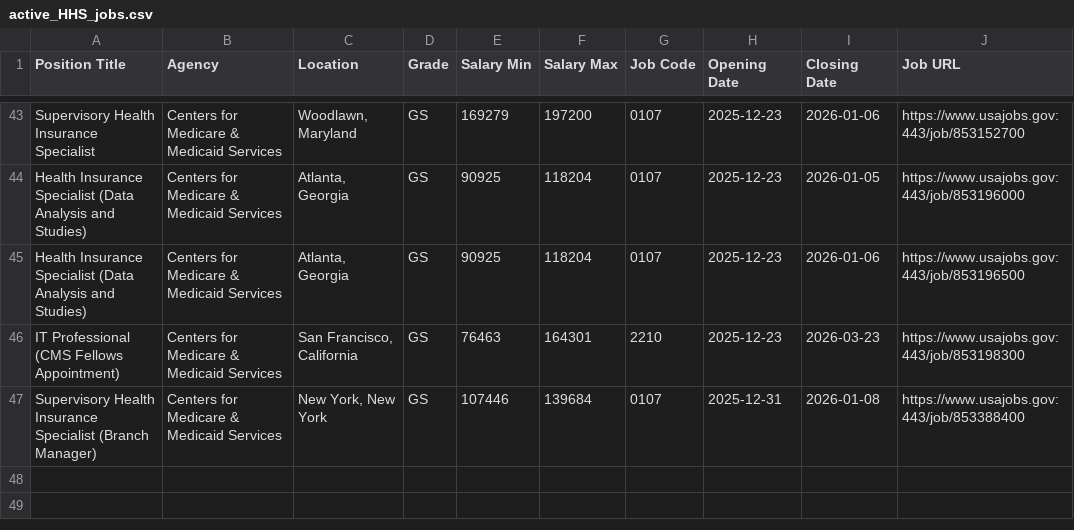
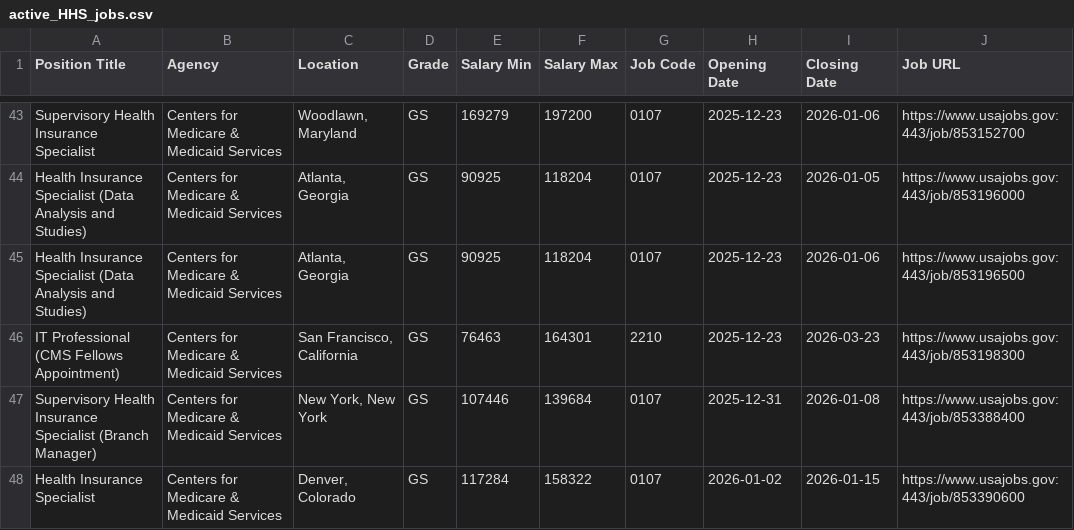
Before and after one commit to fartbagxp/fedjobs, a CSV file: data/raw/active_HHS_jobs.csv, drawn as a sheet; only a part is shown, gaps mark what is left out.

```diff
--- a/data/raw/active_HHS_jobs.csv
+++ b/data/raw/active_HHS_jobs.csv
@@ -47 +47,2 @@ IT Professional (CMS Fellows Appointment),Centers for Medicare & Medicaid Servic
 Supervisory Health Insurance Specialist (Branch Manager),Centers for Medicare & Medicaid Services,"New York, New York",GS,107446,139684,0107,2025-12-31,2026-01-08,https://www.usajobs.gov:443/job/853388400
+Health Insurance Specialist,Centers for Medicare & Medicaid Services,"Denver, Colorado",GS,117284,158322,0107,2026-01-02,2026-01-15,https://www.usajobs.gov:443/job/853390600
```
Also changed, not shown: data/raw/active_2210_jobs.csv.
